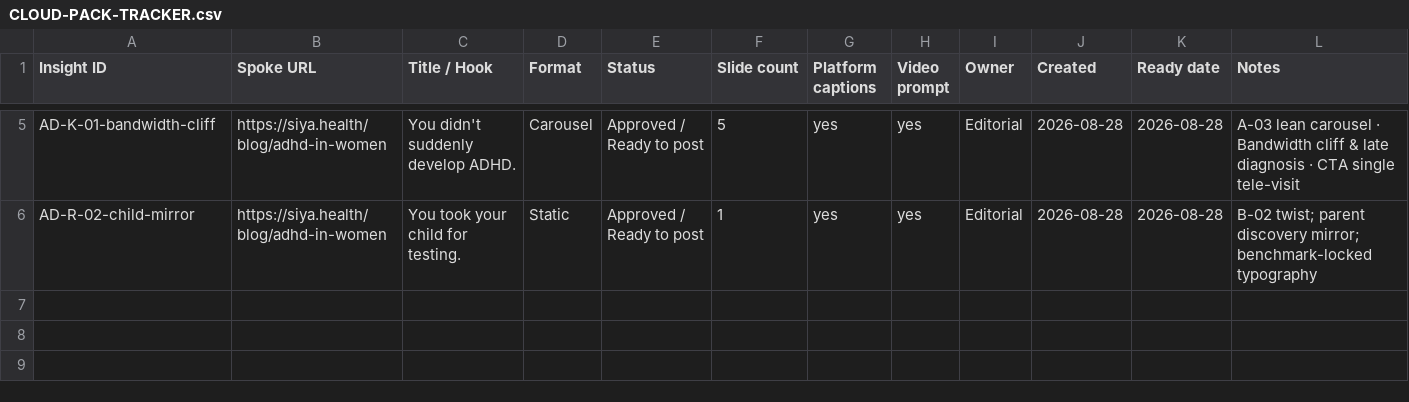
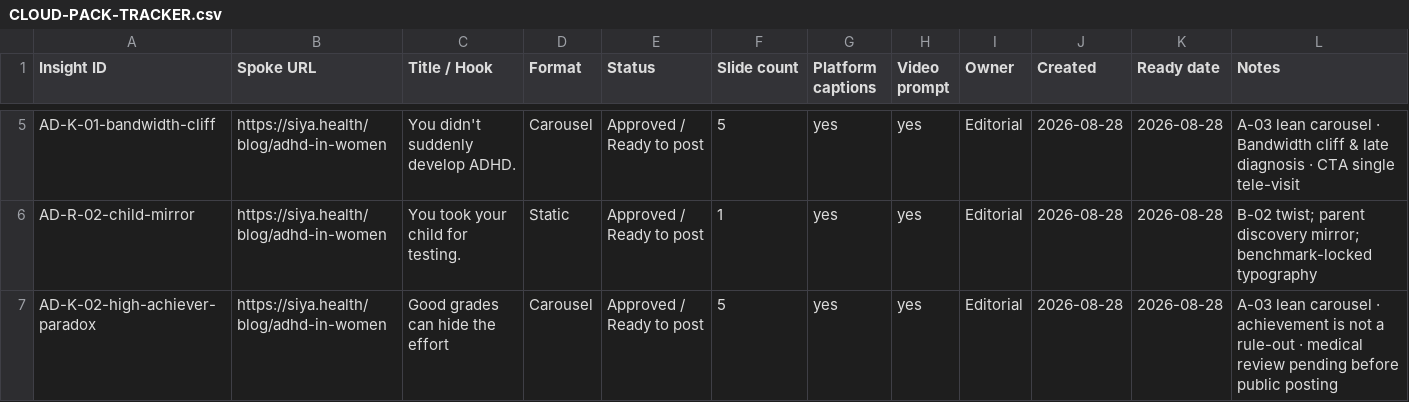
Before and after one commit to snehpandey23/amcare-os, a CSV file: apps/siya-health/brand/04-Content-Tracker/CLOUD-PACK-TRACKER.csv, drawn as a sheet; only a part is shown, gaps mark what is left out; the diff names each change by its address in the sheet, - before the commit and + after, or states it on an @@ line.

```diff
--- a/apps/siya-health/brand/04-Content-Tracker/CLOUD-PACK-TRACKER.csv
+++ b/apps/siya-health/brand/04-Content-Tracker/CLOUD-PACK-TRACKER.csv
+row 7: AD-K-02-high-achiever-paradox | https://siya.health/blog/adhd-in-women | Good grades can hide the effort | Carousel | Approved / Ready to post | 5 | yes | yes | Editorial | 2026-08-28 | 2026-08-28 | A-03 lean carousel · achievement is not a rule-out · medical review pending before public posting
```
Also changed, not shown: apps/siya-health/brand/04-Content-Tracker/Siya-Content-Tracker-Posts.csv, 23 other files.
